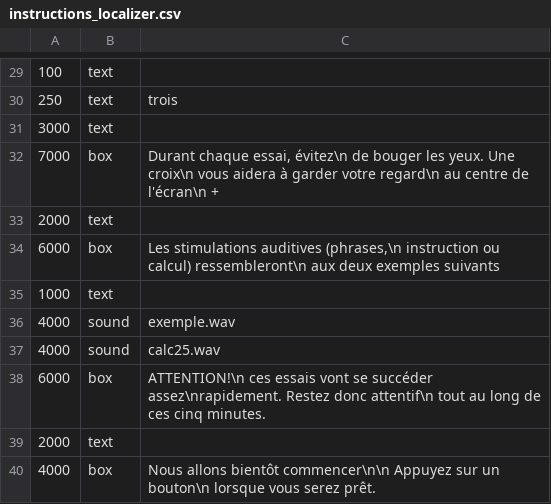
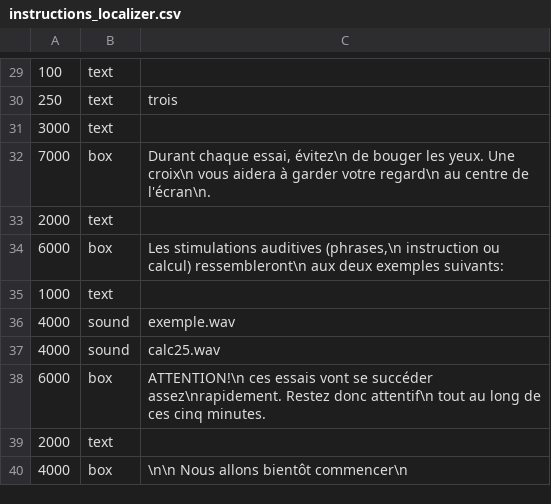
Before and after one commit to neurospin-stim/localizer_standard, a CSV file: instructions_localizer.csv, drawn as a sheet; only a part is shown, gaps mark what is left out.

```diff
--- a/instructions_localizer.csv
+++ b/instructions_localizer.csv
@@ -31,5 +31,5 @@
 3000	text	
-7000	box	Durant chaque essai, évitez\n de bouger les yeux. Une croix\n vous aidera à garder votre regard\n au centre de l'écran\n +
+7000	box	Durant chaque essai, évitez\n de bouger les yeux. Une croix\n vous aidera à garder votre regard\n au centre de l'écran\n.
 2000	text	
-6000	box	Les stimulations auditives (phrases,\n instruction ou calcul) ressembleront\n aux deux exemples suivants
+6000	box	Les stimulations auditives (phrases,\n instruction ou calcul) ressembleront\n aux deux exemples suivants:
 1000	text	
@@ -39,2 +39,2 @@
 2000	text	
-4000	box	Nous allons bientôt commencer\n\n Appuyez sur un bouton\n lorsque vous serez prêt.
+4000	box	\n\n Nous allons bientôt commencer\n
```
Also changed, not shown: 14 other files.
